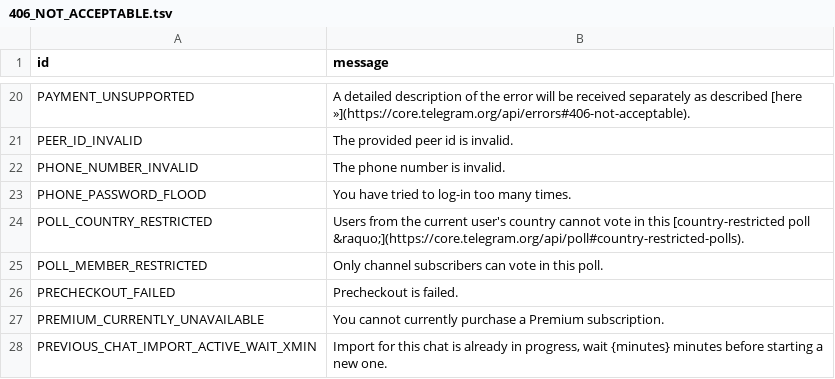
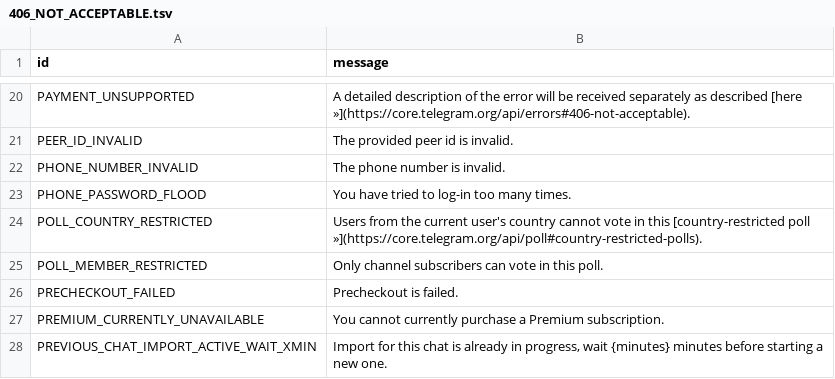
Before and after one commit to Tj-Bots/tjgram, a TSV file: compiler/errors/source/406_NOT_ACCEPTABLE.tsv, drawn as a sheet; only a part is shown, gaps mark what is left out.

```diff
--- a/compiler/errors/source/406_NOT_ACCEPTABLE.tsv
+++ b/compiler/errors/source/406_NOT_ACCEPTABLE.tsv
@@ -23,3 +23,3 @@ PHONE_NUMBER_INVALID	The phone number is invalid.
 PHONE_PASSWORD_FLOOD	You have tried to log-in too many times.
-POLL_COUNTRY_RESTRICTED	Users from the current user's country cannot vote in this [country-restricted poll &raquo;](https://core.telegram.org/api/poll#country-restricted-polls).
+POLL_COUNTRY_RESTRICTED	Users from the current user's country cannot vote in this [country-restricted poll »](https://core.telegram.org/api/poll#country-restricted-polls).
 POLL_MEMBER_RESTRICTED	Only channel subscribers can vote in this poll.
```
Also changed, not shown: compiler/errors/source/400_BAD_REQUEST.tsv, compiler/errors/source/500_INTERNAL_SERVER_ERROR.tsv, 3 other files.
